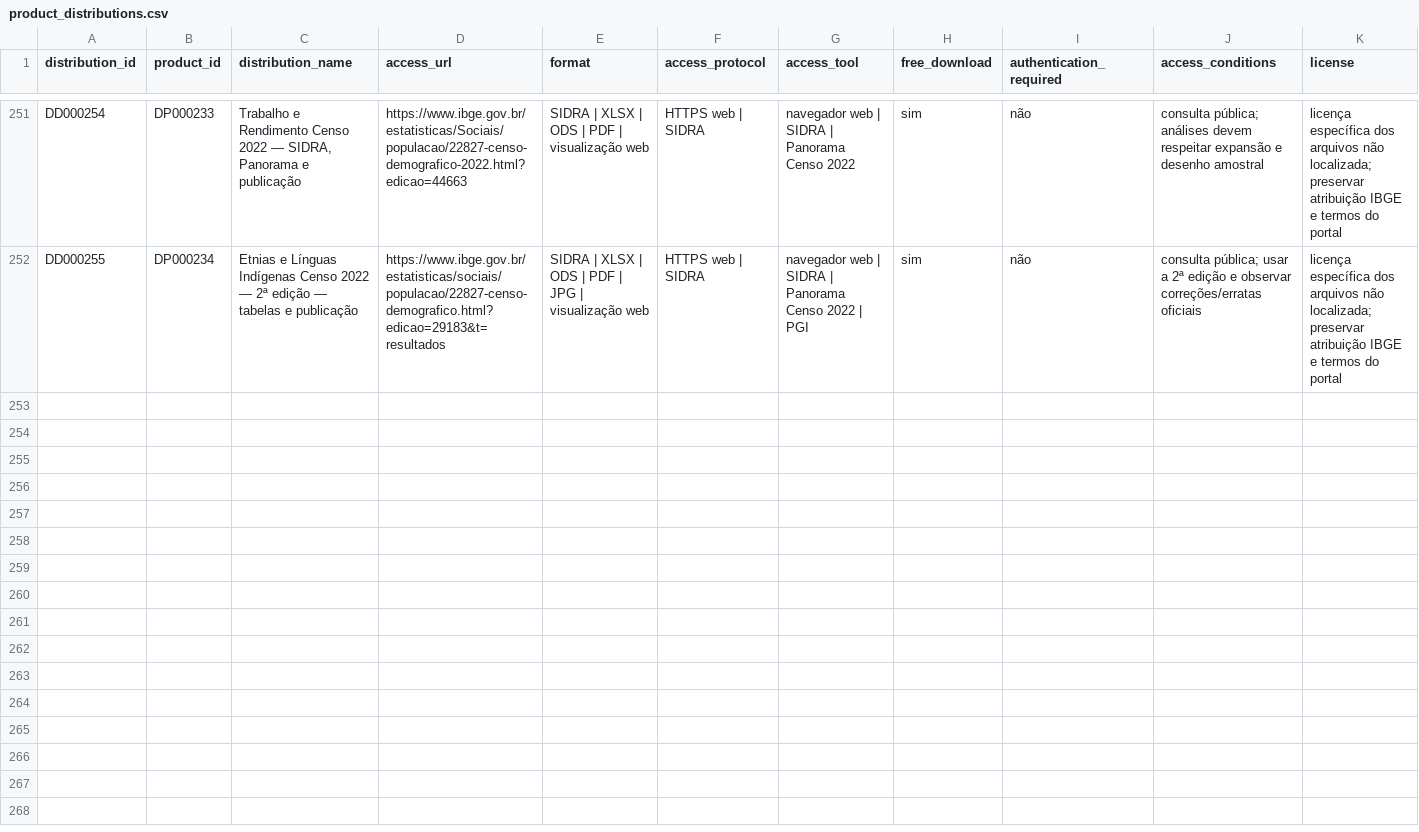
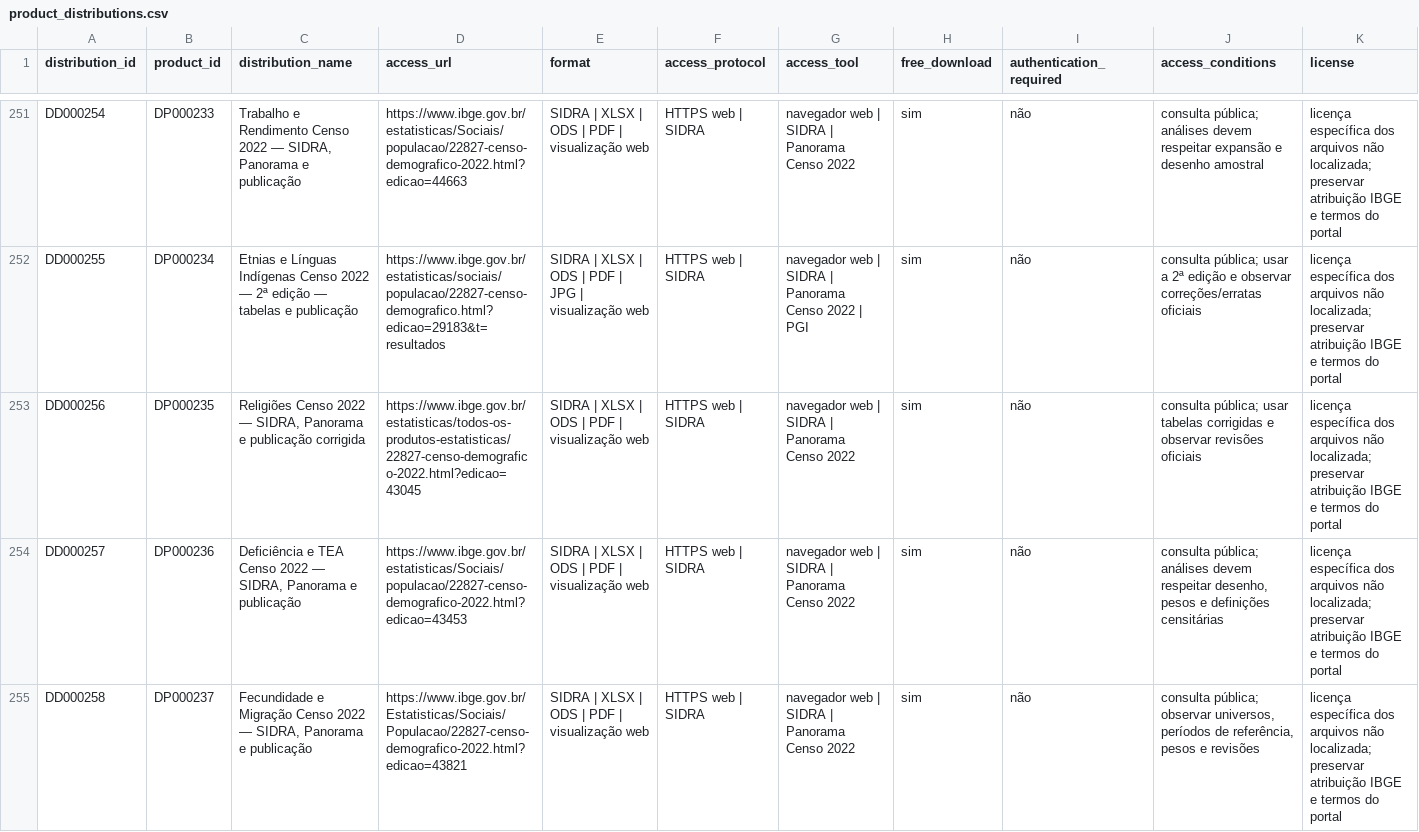
Before and after one commit to Ian-loc/vitrineciencia, a CSV file: data/product_distributions.csv, drawn as a sheet; only a part is shown, gaps mark what is left out; rows hold the shown columns only; the diff covers the shown part only; the diff names each change by its address in the sheet, - before the commit and + after, or states it on an @@ line.

```diff
--- a/data/product_distributions.csv
+++ b/data/product_distributions.csv
+row 253: DD000256 | DP000235 | Religiões Censo 2022 — SIDRA, Panorama e publicação corrigida | https://www.ibge.gov.br/estatisticas/todos-os-produtos-estatisticas/22827-censo-demografico-2022.html?edicao=43045 | SIDRA | XLSX | ODS | PDF | visualização web | HTTPS web | SIDRA | navegador web | SIDRA | Panorama Censo 2022 | sim | não | consulta pública; usar tabelas corrigidas e observar revisões oficiais | licença específica dos arquivos não localizada; preservar atribuição IBGE e termos do portal
+row 254: DD000257 | DP000236 | Deficiência e TEA Censo 2022 — SIDRA, Panorama e publicação | https://www.ibge.gov.br/estatisticas/Sociais/populacao/22827-censo-demografico-2022.html?edicao=43453 | SIDRA | XLSX | ODS | PDF | visualização web | HTTPS web | SIDRA | navegador web | SIDRA | Panorama Censo 2022 | sim | não | consulta pública; análises devem respeitar desenho, pesos e definições censitárias | licença específica dos arquivos não localizada; preservar atribuição IBGE e termos do portal
+row 255: DD000258 | DP000237 | Fecundidade e Migração Censo 2022 — SIDRA, Panorama e publicação | https://www.ibge.gov.br/Estatisticas/Sociais/Populacao/22827-censo-demografico-2022.html?edicao=43821 | SIDRA | XLSX | ODS | PDF | visualização web | HTTPS web | SIDRA | navegador web | SIDRA | Panorama Censo 2022 | sim | não | consulta pública; observar universos, períodos de referência, pesos e revisões | licença específica dos arquivos não localizada; preservar atribuição IBGE e termos do portal
```
Also changed, not shown: 2 added rows elsewhere in this file, 3 other files.
